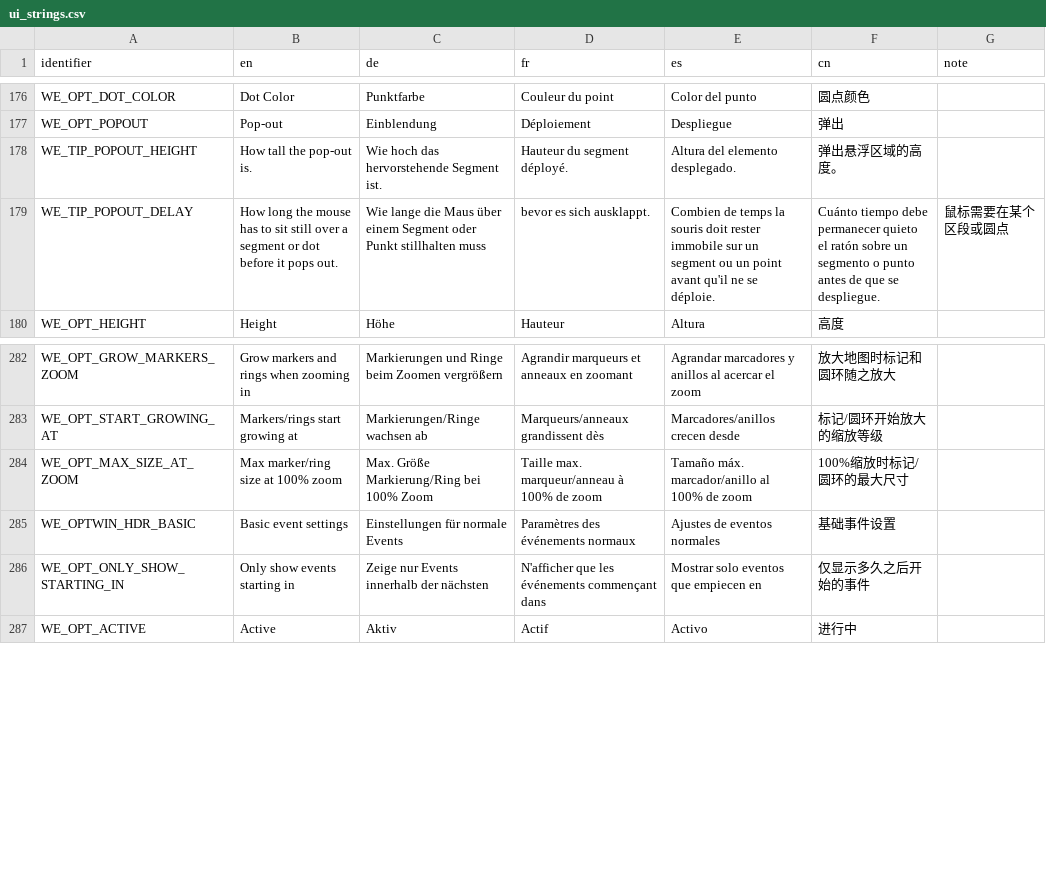
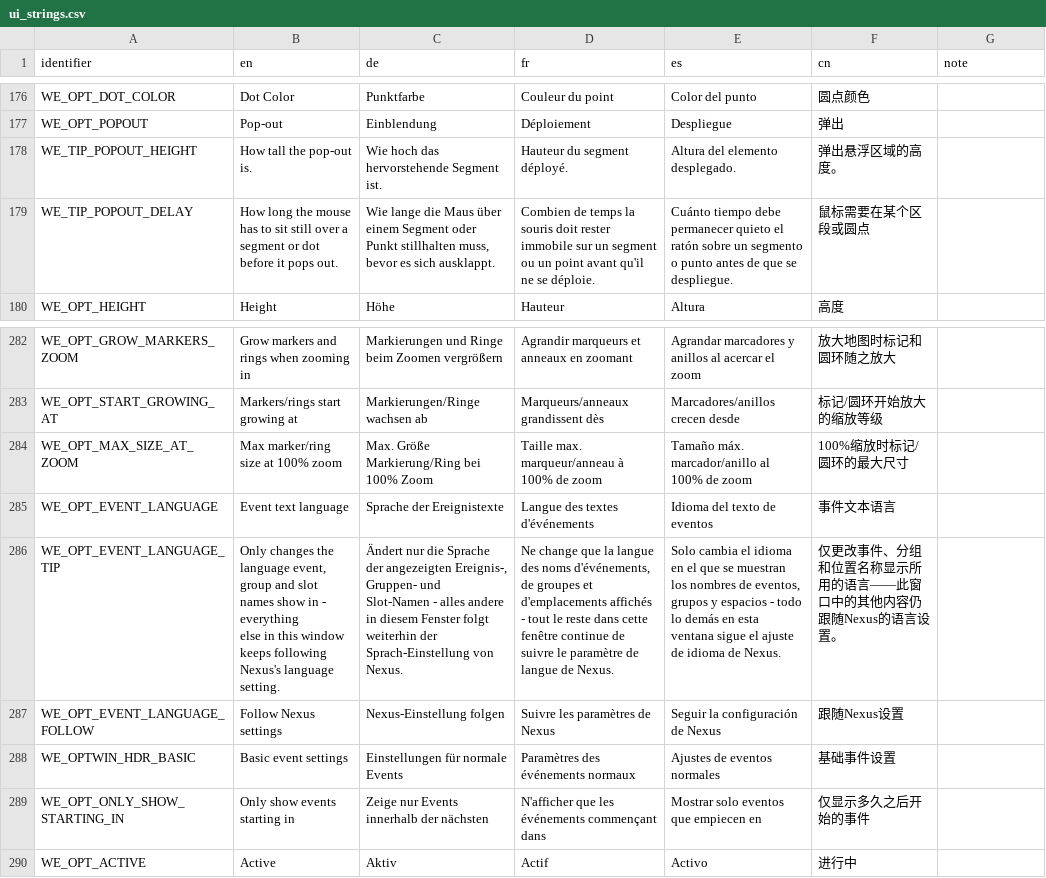
Before and after one commit to Xen0phy/World-Events, a CSV file: resources/localization/ui_strings.csv, drawn as a sheet; only a part is shown, gaps mark what is left out.

Commit message:
separate event language

```diff
--- a/resources/localization/ui_strings.csv
+++ b/resources/localization/ui_strings.csv
@@ -262,3 +262,3 @@ WE_OPT_POPOUT,Pop-out,Einblendung,Déploiement,Despliegue,弹出,
 WE_TIP_POPOUT_HEIGHT,How tall the pop-out is.,Wie hoch das hervorstehende Segment ist.,Hauteur du segment déployé.,Altura del elemento desplegado.,弹出悬浮区域的高度。,
-WE_TIP_POPOUT_DELAY,How long the mouse has to sit still over a segment or dot before it pops out.,Wie lange die Maus über einem Segment oder Punkt stillhalten muss, bevor es sich ausklappt.,Combien de temps la souris doit rester immobile sur un segment ou un point avant qu'il ne se déploie.,Cuánto tiempo debe permanecer quieto el ratón sobre un segmento o punto antes de que se despliegue.,鼠标需要在某个区段或圆点
+WE_TIP_POPOUT_DELAY,How long the mouse has to sit still over a segment or dot before it pops out.,"Wie lange die Maus über einem Segment oder Punkt stillhalten muss, bevor es sich ausklappt.",Combien de temps la souris doit rester immobile sur un segment ou un point avant qu'il ne se déploie.,Cuánto tiempo debe permanecer quieto el ratón sobre un segmento o punto antes de que se despliegue.,鼠标需要在某个区段或圆点,
 WE_OPT_HEIGHT,Height,Höhe,Hauteur,Altura,高度,
@@ -822,2 +822,12 @@ WE_OPT_START_GROWING_AT,Markers/rings start growing at,Markierungen/Ringe wachse
 WE_OPT_MAX_SIZE_AT_ZOOM,Max marker/ring size at 100% zoom,Max. Größe Markierung/Ring bei 100% Zoom,Taille max. marqueur/anneau à 100% de zoom,Tamaño máx. marcador/anillo al 100% de zoom,100%缩放时标记/圆环的最大尺寸,
+WE_OPT_EVENT_LANGUAGE,Event text language,Sprache der Ereignistexte,Langue des textes d'événements,Idioma del texto de eventos,事件文本语言,
+WE_OPT_EVENT_LANGUAGE_TIP,"Only changes the language event, group and slot names show in - everything
+else in this window keeps following Nexus's language setting.","Ändert nur die Sprache der angezeigten Ereignis-, Gruppen- und
+Slot-Namen - alles andere in diesem Fenster folgt weiterhin der
+Sprach-Einstellung von Nexus.","Ne change que la langue des noms d'événements, de groupes et
+d'emplacements affichés - tout le reste dans cette fenêtre continue de
+suivre le paramètre de langue de Nexus.","Solo cambia el idioma en el que se muestran los nombres de eventos,
+grupos y espacios - todo lo demás en esta ventana sigue el ajuste
+de idioma de Nexus.",仅更改事件、分组和位置名称显示所用的语言——此窗口中的其他内容仍跟随Nexus的语言设置。,
+WE_OPT_EVENT_LANGUAGE_FOLLOW,Follow Nexus settings,Nexus-Einstellung folgen,Suivre les paramètres de Nexus,Seguir la configuración de Nexus,跟随Nexus设置,
 WE_OPTWIN_HDR_BASIC,Basic event settings,Einstellungen für normale Events,Paramètres des événements normaux,Ajustes de eventos normales,基础事件设置,
```
Also changed, not shown: resources/localization/version_history.csv, 15 other files.
